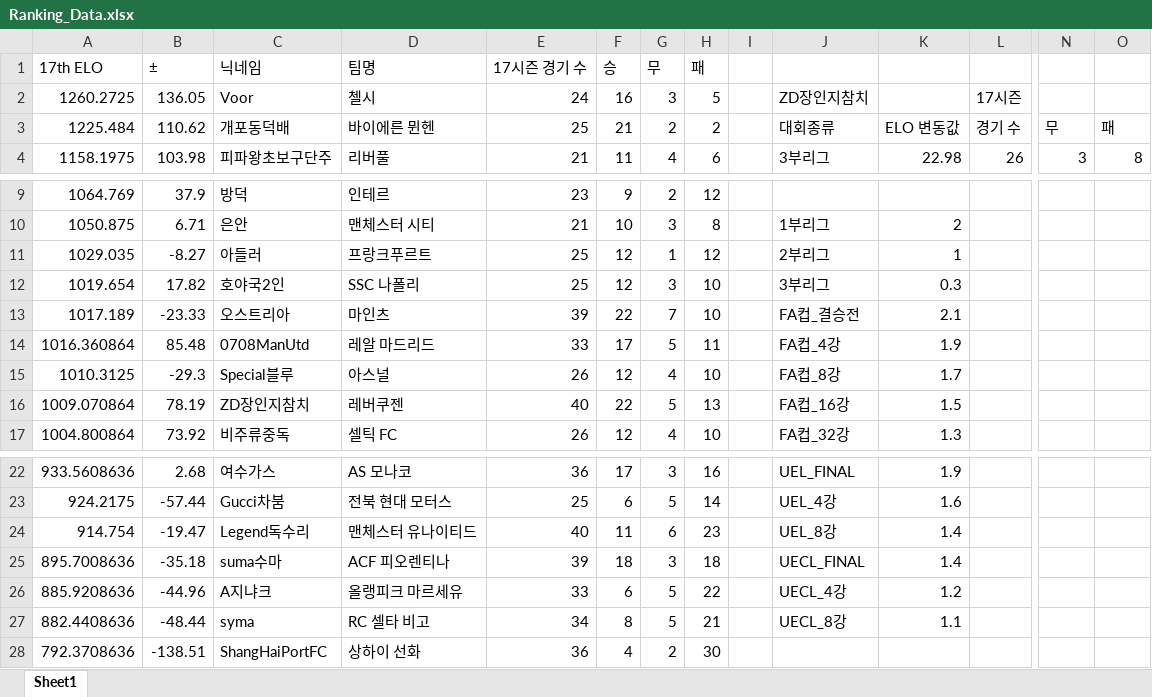
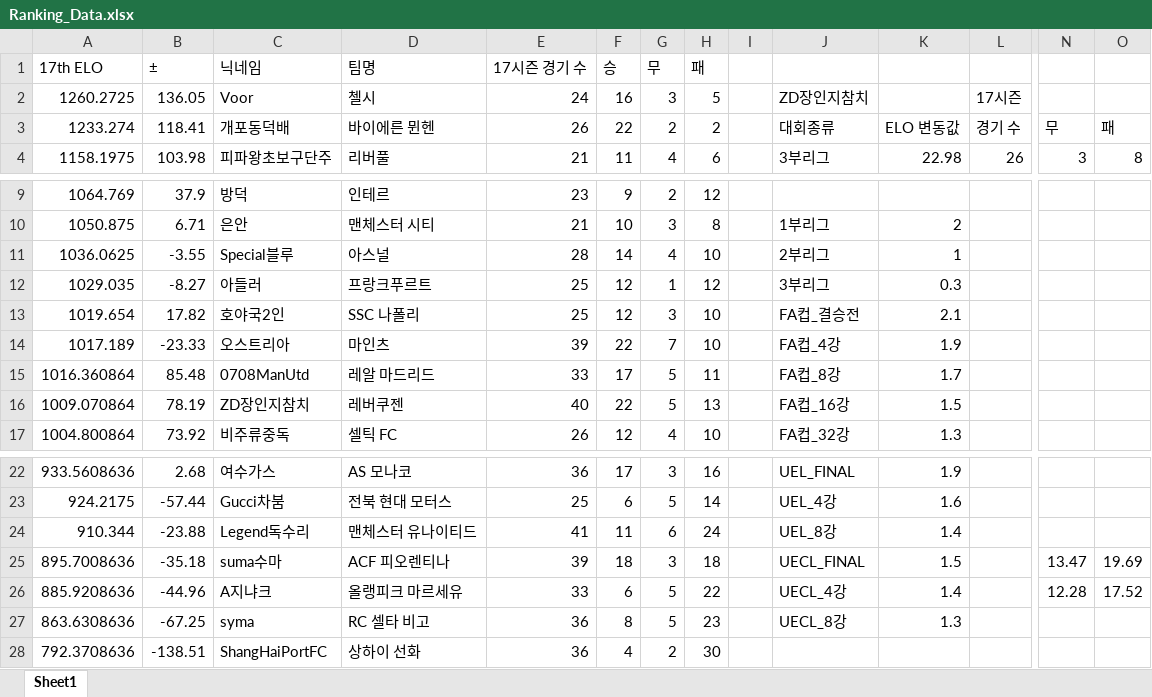
Before and after one commit to xldyxl/AllStar-Ranking-ELO-, an Excel workbook: Ranking_Data.xlsx, sheet Sheet1, drawn as a sheet; only a part is shown, gaps mark what is left out; values as stored, in another font and other column widths than the file's, no borders; removed rows and columns are numbered as before the commit, all else as after; rows hold the shown columns only; the diff names each change by its address in the sheet, - before the commit and + after, or states it on an @@ line.

Commit message:
Update: Ranking Data (09:12:54)

```diff
--- a/Ranking_Data.xlsx (sheet Sheet1)
+++ b/Ranking_Data.xlsx (sheet Sheet1)
-A3 (17th ELO): 1225.484
+A3 (17th ELO): 1233.274
-B3 (±): 110.62
+B3 (±): 118.41
-E3 (17시즌 경기 수): 25
+E3 (17시즌 경기 수): 26
-F3 (승): 21
+F3 (승): 22
+row 11: 1036.0625 | -3.55 | Special블루 | 아스널 | 28 | 14 | 4 | 10 |  | 2부리그 | 1
-J12: 2부리그
+J12: 3부리그
-K12: 1
+K12: 0.3
-J13: 3부리그
+J13: FA컵_결승전
-K13: 0.3
+K13: 2.1
-J14: FA컵_결승전
+J14: FA컵_4강
-K14: 2.1
+K14: 1.9
-J15: FA컵_4강
+J15: FA컵_8강
-K15: 1.9
+K15: 1.7
-row 15: 1010.3125 | -29.3 | Special블루 | 아스널 | 26 | 12 | 4 | 10 |  | FA컵_8강 | 1.7
-A24 (17th ELO): 914.754
+A24 (17th ELO): 910.344
-B24 (±): -19.47
+B24 (±): -23.88
-E24 (17시즌 경기 수): 40
+E24 (17시즌 경기 수): 41
-H24 (패): 23
+H24 (패): 24
-K25: 1.4
+K25: 1.5
-N25: (empty)
+N25: 13.47
-O25: (empty)
+O25: 19.69
-K26: 1.2
+K26: 1.4
-N26: (empty)
+N26: 12.28
-O26: (empty)
+O26: 17.52
-A27 (17th ELO): 882.4408636
+A27 (17th ELO): 863.6308636
-B27 (±): -48.44
+B27 (±): -67.25
-E27 (17시즌 경기 수): 34
+E27 (17시즌 경기 수): 36
-H27 (패): 21
+H27 (패): 23
-K27: 1.1
+K27: 1.3
```
